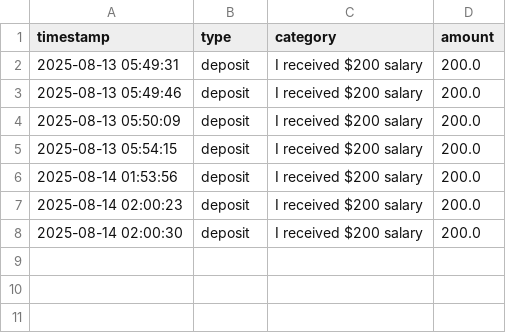
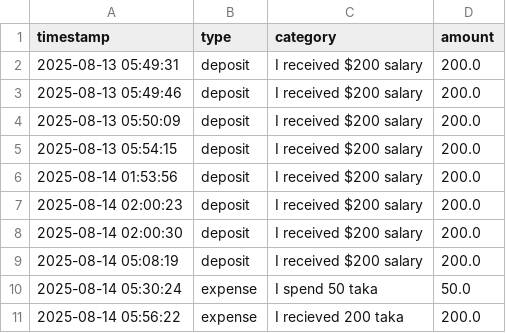
Before and after one commit to ankon35/SmartSpend, a CSV file: user_data/ocuerTPfWpe5c4I81x5CIbCOQhg2_financial_data.csv, drawn as a sheet.

```diff
--- a/user_data/ocuerTPfWpe5c4I81x5CIbCOQhg2_financial_data.csv
+++ b/user_data/ocuerTPfWpe5c4I81x5CIbCOQhg2_financial_data.csv
@@ -8 +8,4 @@ timestamp,type,category,amount
 2025-08-14 02:00:30,deposit,I received $200 salary,200.0
+2025-08-14 05:08:19,deposit,I received $200 salary,200.0
+2025-08-14 05:30:24,expense,I spend 50 taka,50.0
+2025-08-14 05:56:22,expense,I recieved 200 taka,200.0
```
Also changed, not shown: 2 other files.
